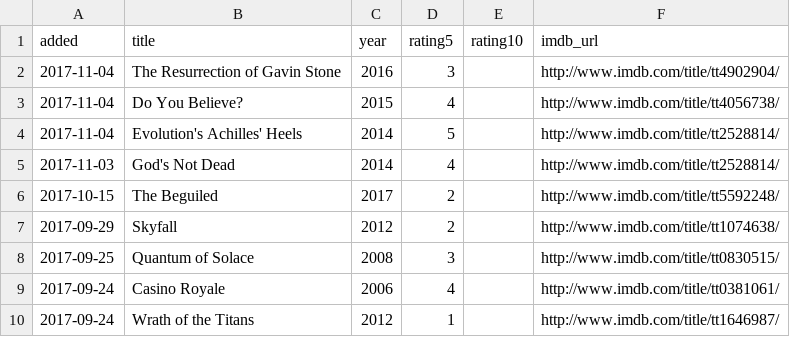
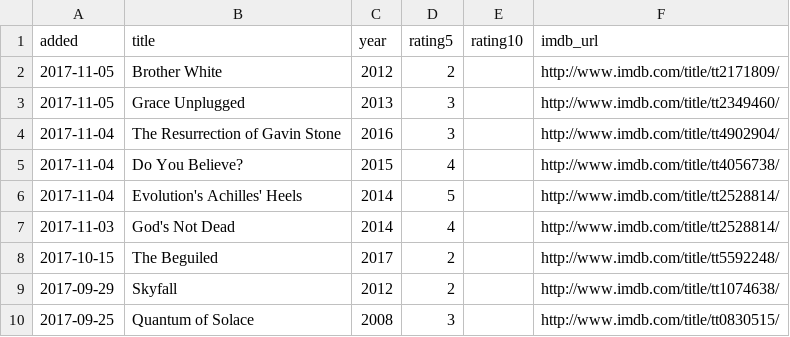
Before and after one commit to matachi/movie-diary, a CSV file: ratings.csv, drawn as a sheet; only a part is shown; the shorter side is filled out with more unchanged rows.

```diff
--- a/ratings.csv
+++ b/ratings.csv
@@ -1,2 +1,4 @@
 added,title,year,rating5,rating10,imdb_url
+"2017-11-05","Brother White","2012","2","","http://www.imdb.com/title/tt2171809/"
+"2017-11-05","Grace Unplugged","2013","3","","http://www.imdb.com/title/tt2349460/"
 "2017-11-04","The Resurrection of Gavin Stone","2016","3","","http://www.imdb.com/title/tt4902904/"
```
Also changed, not shown: 1 other file.
